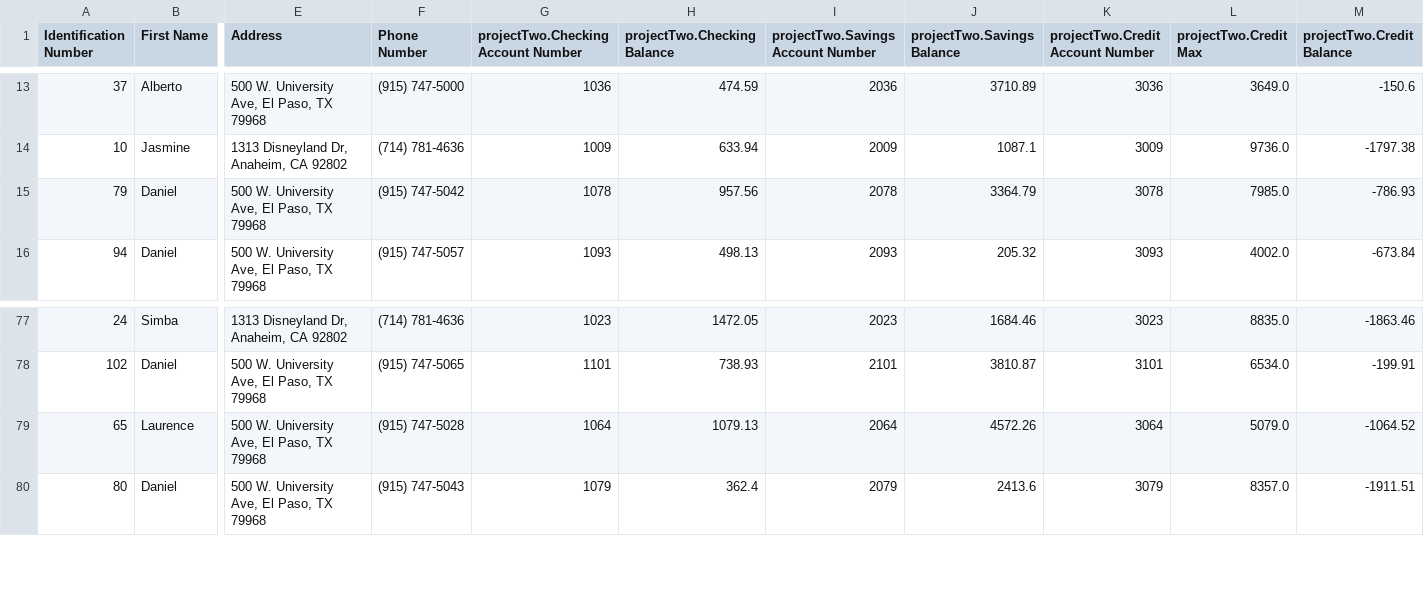
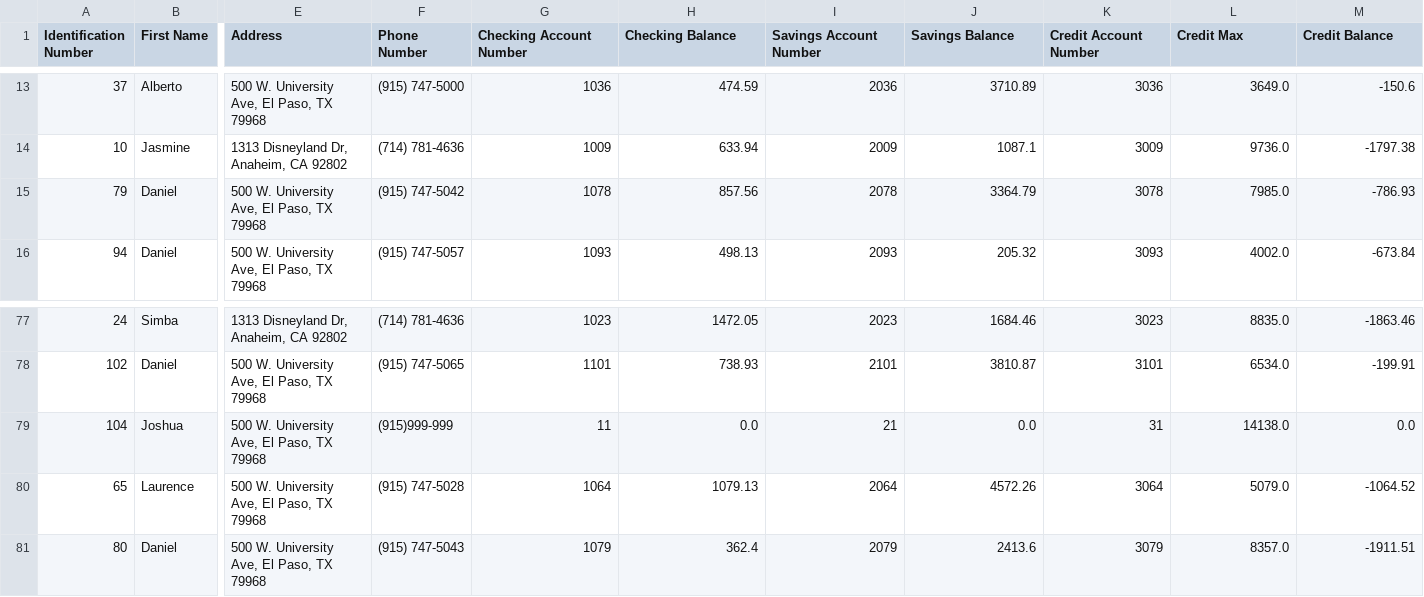
Before and after one commit to jsalas19/Banking-System, a CSV file: testCSV.csv, drawn as a sheet; only a part is shown, gaps mark what is left out; rows hold the shown columns only; the diff names each change by its address in the sheet, - before the commit and + after, or states it on an @@ line.

```diff
--- a/testCSV.csv
+++ b/testCSV.csv
-G1: projectTwo.Checking Account Number
+G1: Checking Account Number
-H1: projectTwo.Checking Balance
+H1: Checking Balance
-I1: projectTwo.Savings Account Number
+I1: Savings Account Number
-J1: projectTwo.Savings Balance
+J1: Savings Balance
-K1: projectTwo.Credit Account Number
+K1: Credit Account Number
-L1: projectTwo.Credit Max
+L1: Credit Max
-M1: projectTwo.Credit Balance
+M1: Credit Balance
-H15 (Checking Balance): 957.56
+H15 (Checking Balance): 857.56
+row 79: 104 | Joshua | 500 W. University Ave, El Paso, TX 79968 | (915)999-999 | 11 | 0.0 | 21 | 0.0 | 31 | 14138.0 | 0.0
```
Also changed, not shown: 7 other files.
